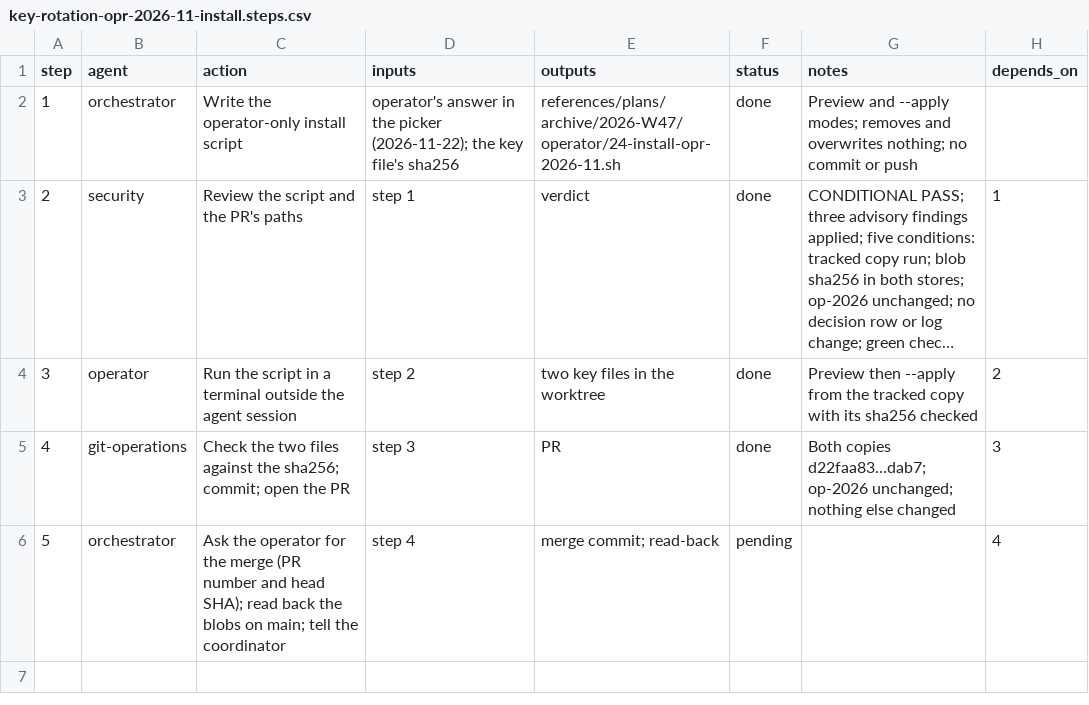
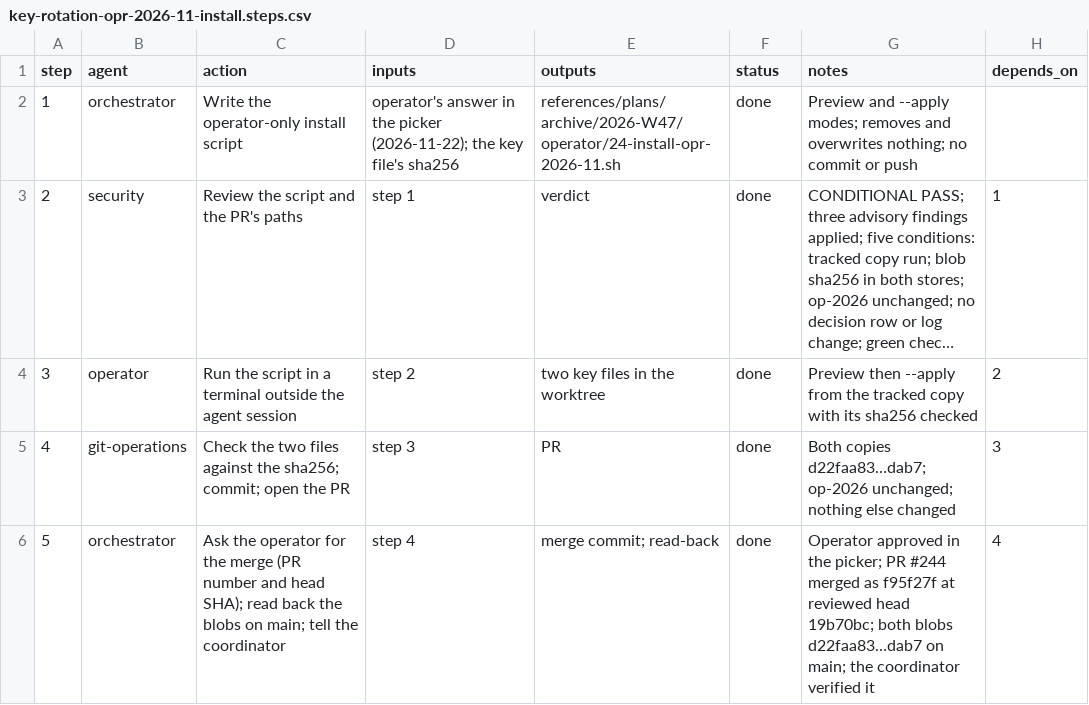
Before and after one commit to jlcatonjr/researchteam, a CSV file: references/plans/key-rotation-opr-2026-11-install.steps.csv, drawn as a sheet; long unchanged cells end in ….

```diff
--- a/references/plans/key-rotation-opr-2026-11-install.steps.csv
+++ b/references/plans/key-rotation-opr-2026-11-install.steps.csv
@@ -5,2 +5,2 @@ step,agent,action,inputs,outputs,status,notes,depends_on
 4,git-operations,Check the two files against the sha256; commit; open the PR,step 3,PR,done,Both copies d22faa83…dab7; op-2026 unchanged; nothing else changed,3
-5,orchestrator,Ask the operator for the merge (PR number and head SHA); read back the blobs on main; tell the coordinator,step 4,merge commit; read-back,pending,,4
+5,orchestrator,Ask the operator for the merge (PR number and head SHA); read back the blobs on main; tell the coordinator,step 4,merge commit; read-back,done,Operator approved in the picker; PR #244 merged as f95f27f at reviewed head 19b70bc; both blobs d22faa83…dab7 on main; the coordinator verified it,4
```
Also changed, not shown: .codex/agents/references/security-decisions.log.csv, references/plans/key-rotation-resign-2026-11.steps.csv, 4 other files.
